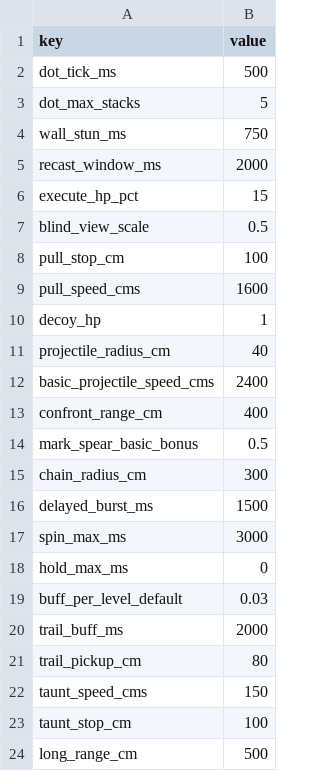
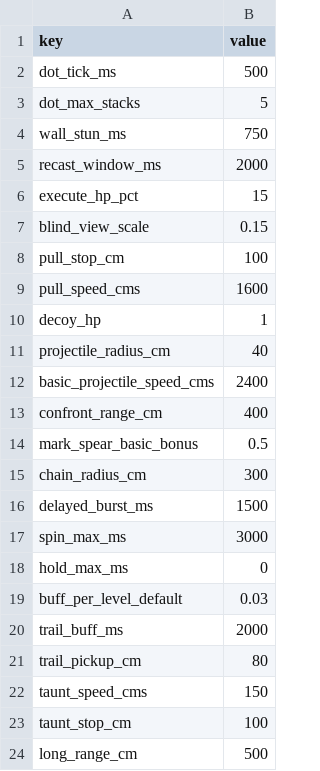
Before and after one commit to HyeonjungYun/for-be-the-king, a CSV file: Server/Data/skill_rules.csv, drawn as a sheet.

```diff
--- a/Server/Data/skill_rules.csv
+++ b/Server/Data/skill_rules.csv
@@ -6,3 +6,3 @@ recast_window_ms,2000
 execute_hp_pct,15
-blind_view_scale,0.5
+blind_view_scale,0.15
 pull_stop_cm,100
```
Also changed, not shown: Server/Data/skills.csv, 8 other files.
